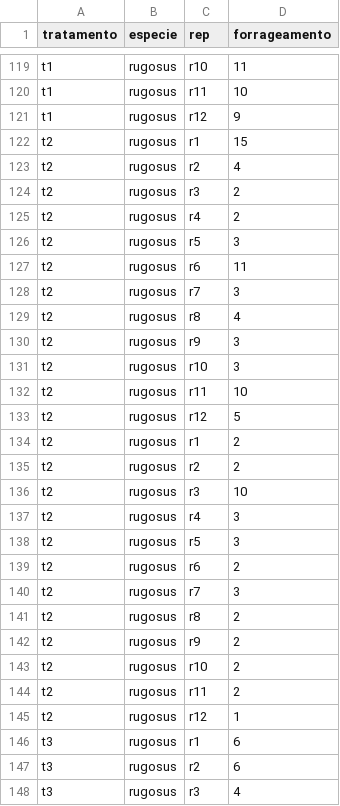
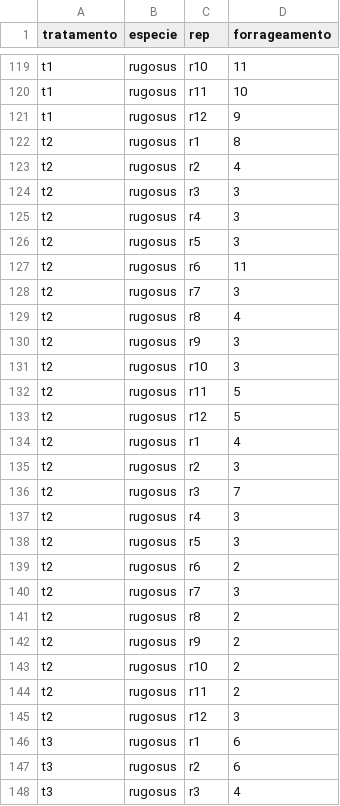
Before and after one commit to Leprechault/PEN-533, a CSV file: acromyrmex.csv, drawn as a sheet; only a part is shown, gaps mark what is left out.

Commit message:
Update acromyrmex.csv

```diff
--- a/acromyrmex.csv
+++ b/acromyrmex.csv
@@ -121,6 +121,6 @@ t1,rugosus,r11,10
 t1,rugosus,r12,9
-t2,rugosus,r1,15
+t2,rugosus,r1,8
 t2,rugosus,r2,4
-t2,rugosus,r3,2
-t2,rugosus,r4,2
+t2,rugosus,r3,3
+t2,rugosus,r4,3
 t2,rugosus,r5,3
@@ -131,7 +131,7 @@ t2,rugosus,r9,3
 t2,rugosus,r10,3
-t2,rugosus,r11,10
+t2,rugosus,r11,5
 t2,rugosus,r12,5
-t2,rugosus,r1,2
-t2,rugosus,r2,2
-t2,rugosus,r3,10
+t2,rugosus,r1,4
+t2,rugosus,r2,3
+t2,rugosus,r3,7
 t2,rugosus,r4,3
@@ -144,3 +144,3 @@ t2,rugosus,r10,2
 t2,rugosus,r11,2
-t2,rugosus,r12,1
+t2,rugosus,r12,3
 t3,rugosus,r1,6
```
